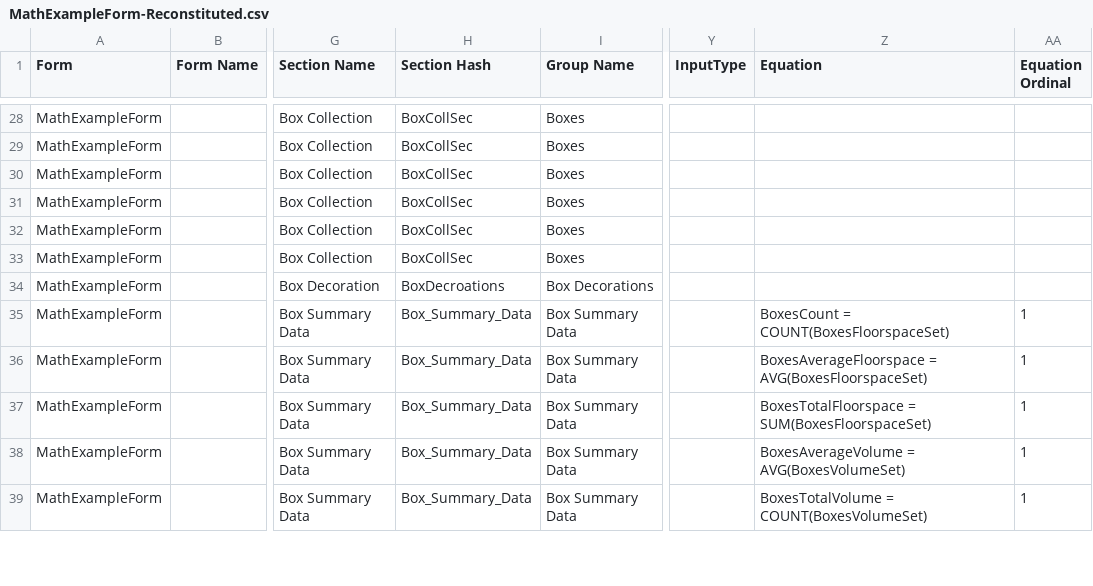
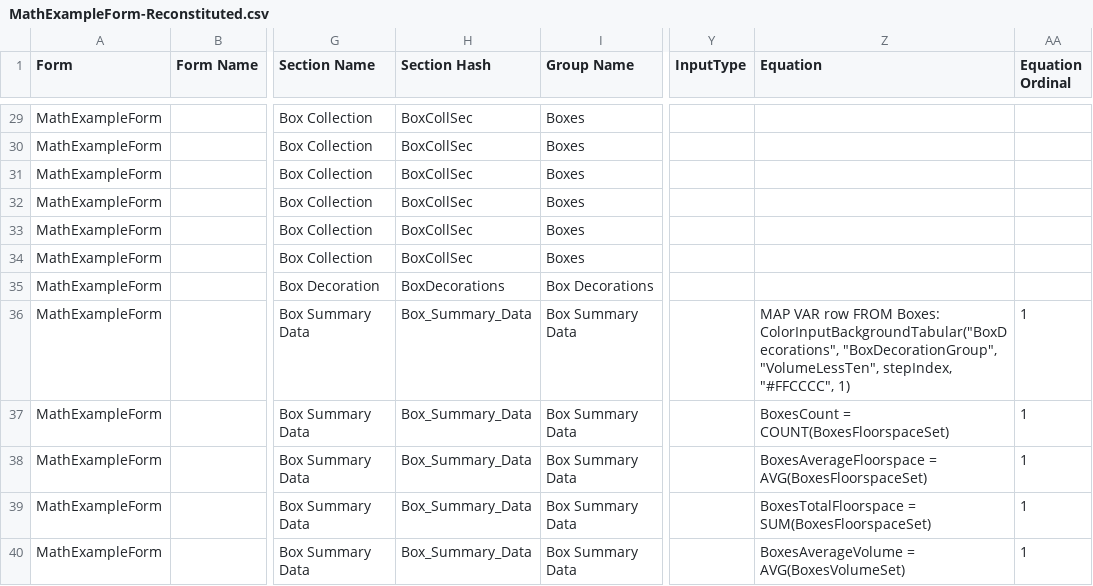
Before and after one commit to stevenvelozo/pict-section-form, a CSV file: debug/data/MathExampleForm-Reconstituted.csv, drawn as a sheet; only a part is shown, gaps mark what is left out; addresses are those after the commit; the diff covers the shown part only; the diff names each change by its address in the sheet, - before the commit and + after, or states it on an @@ line.

Commit message:
Rearranged the order of solve and view render when tabular data is created and deleted so coloring properly colors the new table

```diff
--- a/debug/data/MathExampleForm-Reconstituted.csv
+++ b/debug/data/MathExampleForm-Reconstituted.csv
-H35 (Section Hash): BoxDecroations
+H35 (Section Hash): BoxDecorations
-Z36 (Equation): BoxesCount = COUNT(BoxesFloorspaceSet)
+Z36 (Equation): MAP VAR row FROM Boxes: ColorInputBackgroundTabular("BoxDecorations", "BoxDecorationGroup", "VolumeLessTen", stepIndex, "#FFCCCC", 1)
-Z37 (Equation): BoxesAverageFloorspace = AVG(BoxesFloorspaceSet)
+Z37 (Equation): BoxesCount = COUNT(BoxesFloorspaceSet)
-Z38 (Equation): BoxesTotalFloorspace = SUM(BoxesFloorspaceSet)
+Z38 (Equation): BoxesAverageFloorspace = AVG(BoxesFloorspaceSet)
-Z39 (Equation): BoxesAverageVolume = AVG(BoxesVolumeSet)
+Z39 (Equation): BoxesTotalFloorspace = SUM(BoxesFloorspaceSet)
-Z40 (Equation): BoxesTotalVolume = COUNT(BoxesVolumeSet)
+Z40 (Equation): BoxesAverageVolume = AVG(BoxesVolumeSet)
```
Also changed, not shown: 1 added row and 13 edited cells elsewhere in this file, debug/TabularManifestCSV.csv, 7 other files.
